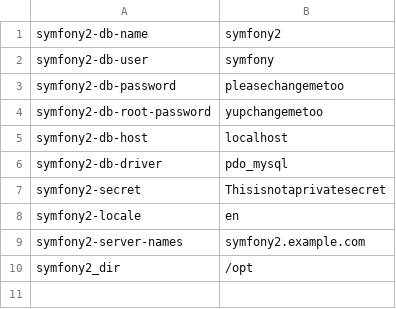
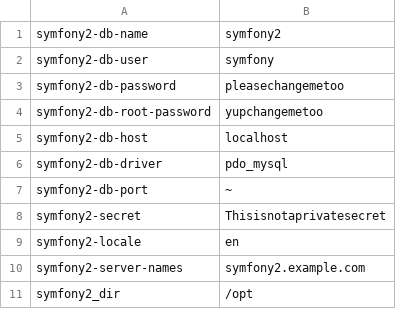
Before and after one commit to ch-apptitude/exoscale-symfony2, a CSV file: config/common.csv, drawn as a sheet.

```diff
--- a/config/common.csv
+++ b/config/common.csv
@@ -6,2 +6,3 @@ symfony2-db-host,localhost
 symfony2-db-driver,pdo_mysql
+symfony2-db-port,~
 symfony2-secret,Thisisnotaprivatesecret
```
Also changed, not shown: 3 other files.
